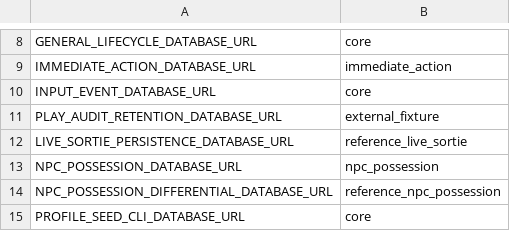
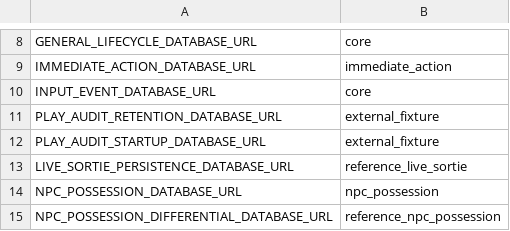
Before and after one commit to hided62/hidche_core2026, a TSV file: tools/conditional-integration-registry.tsv, drawn as a sheet; only a part is shown, gaps mark what is left out; the shorter side is filled out with more unchanged rows.

```diff
--- a/tools/conditional-integration-registry.tsv
+++ b/tools/conditional-integration-registry.tsv
@@ -11,2 +11,3 @@ INPUT_EVENT_DATABASE_URL	core
 PLAY_AUDIT_RETENTION_DATABASE_URL	external_fixture
+PLAY_AUDIT_STARTUP_DATABASE_URL	external_fixture
 LIVE_SORTIE_PERSISTENCE_DATABASE_URL	reference_live_sortie
```
Also changed, not shown: 19 other files.
